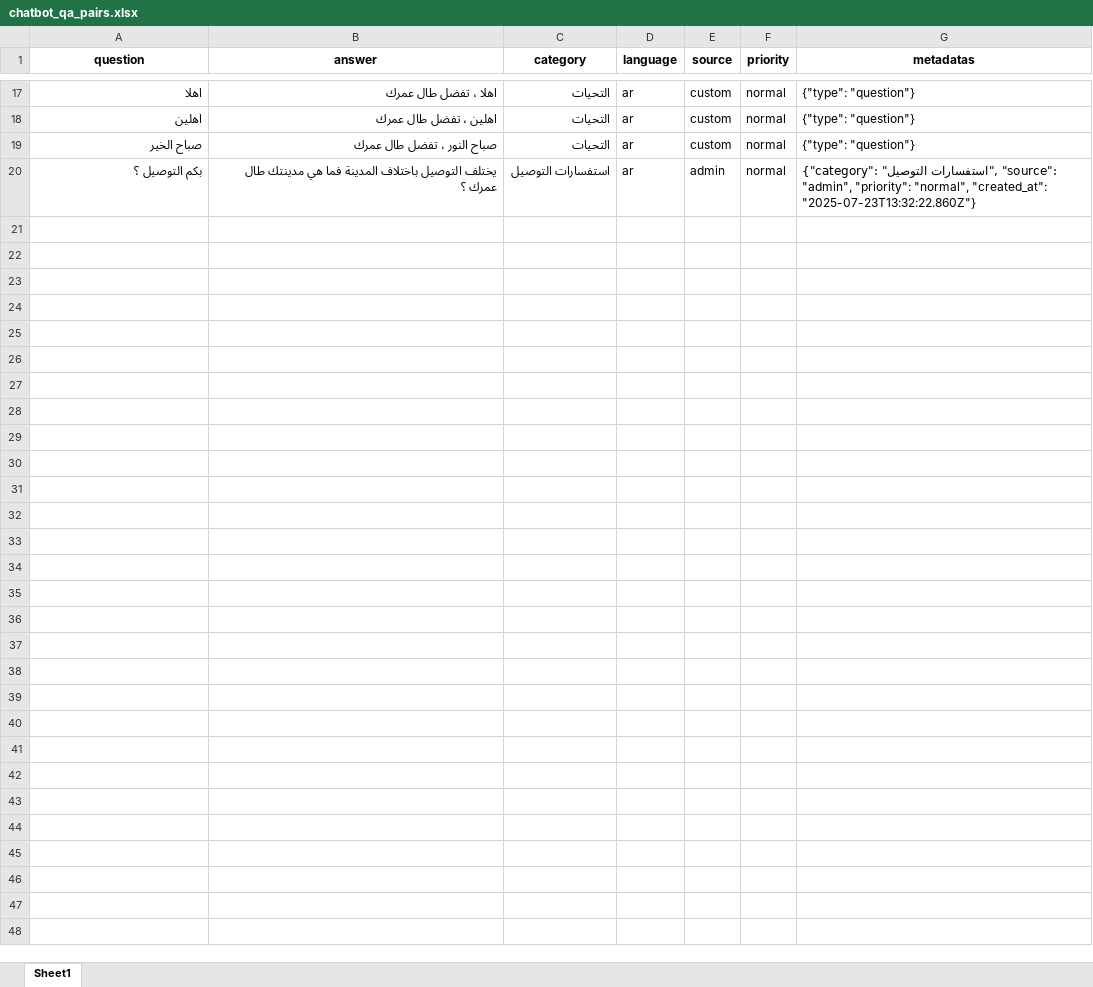
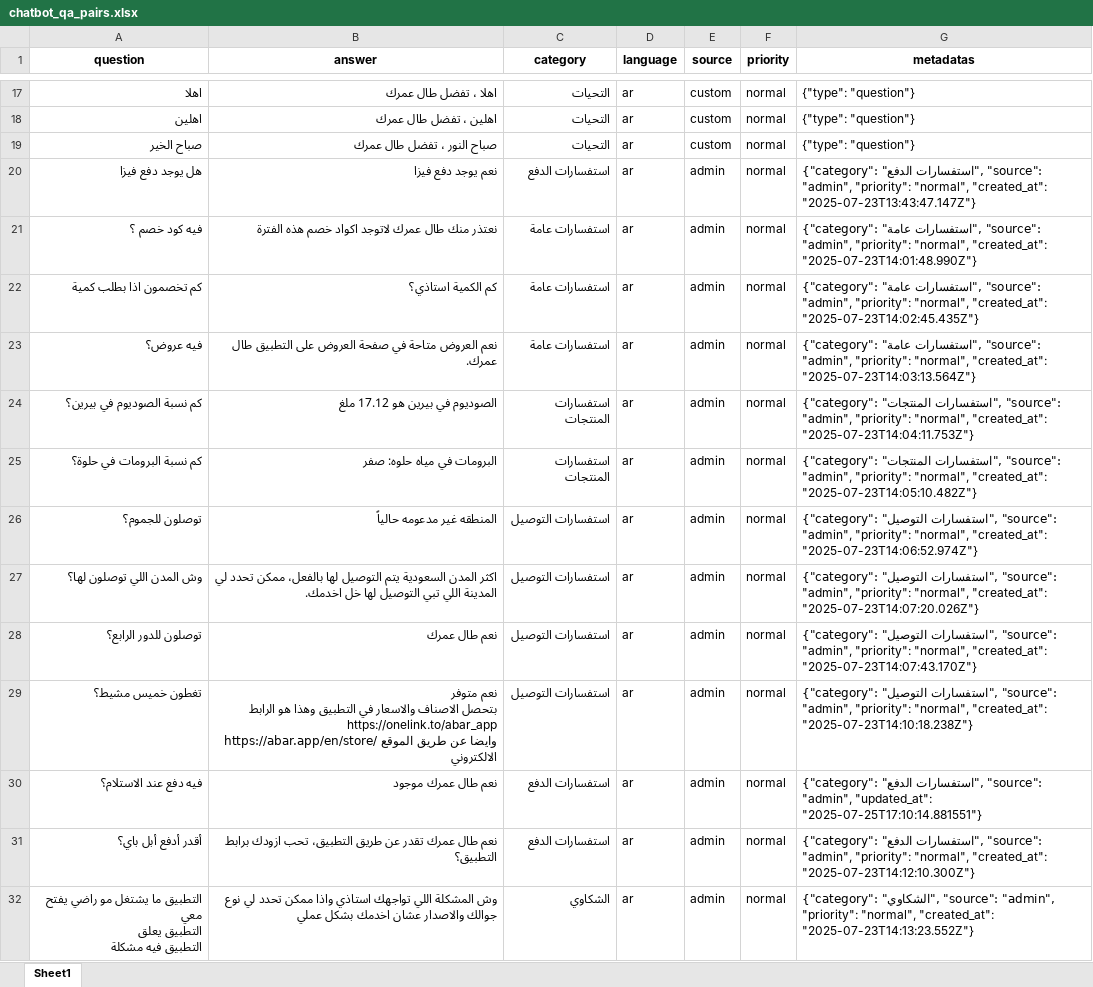
Before and after one commit to AliNasserMohamed/Wati_chatbot, an Excel workbook: knowledge_base/chatbot_qa_pairs.xlsx, sheet Sheet1, drawn as a sheet; only a part is shown, gaps mark what is left out; values as stored, in another font and other column widths than the file's, no borders; addresses are those after the commit; ↵ is a line break in a cell; the diff covers the shown part only; the diff names each change by its address in the sheet, - before the commit and + after, or states it on an @@ line.

Commit message:
new

```diff
--- a/knowledge_base/chatbot_qa_pairs.xlsx (sheet Sheet1)
+++ b/knowledge_base/chatbot_qa_pairs.xlsx (sheet Sheet1)
+row 20: هل يوجد دفع فيزا | نعم يوجد دفع فيزا | استفسارات الدفع | ar | admin | normal | {"category": "استفسارات الدفع", "source": "admin", "priority": "normal", "created_at": "2025-07-23T13:43:47.147Z"}
+row 21: فيه كود خصم ؟ | نعتذر منك طال عمرك لاتوجد اكواد خصم هذه الفترة | استفسارات عامة | ar | admin | normal | {"category": "استفسارات عامة", "source": "admin", "priority": "normal", "created_at": "2025-07-23T14:01:48.990Z"}
+row 22: كم تخصمون اذا بطلب كمية | كم الكمية استاذي؟ | استفسارات عامة | ar | admin | normal | {"category": "استفسارات عامة", "source": "admin", "priority": "normal", "created_at": "2025-07-23T14:02:45.435Z"}
+row 23: فيه عروض؟ | نعم العروض متاحة في صفحة العروض على التطبيق طال عمرك. | استفسارات عامة | ar | admin | normal | {"category": "استفسارات عامة", "source": "admin", "priority": "normal", "created_at": "2025-07-23T14:03:13.564Z"}
+row 24: كم نسبة الصوديوم في بيرين؟ | الصوديوم في بيرين هو 17.12 ملغ | استفسارات المنتجات | ar | admin | normal | {"category": "استفسارات المنتجات", "source": "admin", "priority": "normal", "created_at": "2025-07-23T14:04:11.753Z"}
+row 25: كم نسبة البرومات في حلوة؟ | البرومات في مياه حلوه: صفر | استفسارات المنتجات | ar | admin | normal | {"category": "استفسارات المنتجات", "source": "admin", "priority": "normal", "created_at": "2025-07-23T14:05:10.482Z"}
+row 26: توصلون للجموم؟ | المنطقه غير مدعومه حالياً | استفسارات التوصيل | ar | admin | normal | {"category": "استفسارات التوصيل", "source": "admin", "priority": "normal", "created_at": "2025-07-23T14:06:52.974Z"}
-A27 (question): بكم التوصيل ؟
+A27 (question): وش المدن اللي توصلون لها؟
-B27 (answer): يختلف التوصيل باختلاف المدينة فما هي مدينتك طال عمرك ؟
+B27 (answer): اكثر المدن السعودية يتم التوصيل لها بالفعل، ممكن تحدد لي المدينة اللي تبي التوصيل لها خل اخدمك.
-G27 (metadatas): …"normal", "created_at": "2025-07-23T13:32:22.860Z"}
+G27 (metadatas): …"normal", "created_at": "2025-07-23T14:07:20.026Z"}
+row 28: توصلون للدور الرابع؟ | نعم طال عمرك | استفسارات التوصيل | ar | admin | normal | {"category": "استفسارات التوصيل", "source": "admin", "priority": "normal", "created_at": "2025-07-23T14:07:43.170Z"}
+row 29: تغطون خميس مشيط؟ | نعم متوفر ↵ بتحصل الاصناف والاسعار في التطبيق وهذا هو الرابط https://onelink.to/abar_app ↵ https://abar.app/en/store/ وايضا عن طريق الموقع الالكتروني | استفسارات التوصيل | ar | admin | normal | {"category": "استفسارات التوصيل", "source": "admin", "priority": "normal", "created_at": "2025-07-23T14:10:18.238Z"}
+row 30: فيه دفع عند الاستلام؟ | نعم طال عمرك موجود | استفسارات الدفع | ar | admin | normal | {"category": "استفسارات الدفع", "source": "admin", "updated_at": "2025-07-25T17:10:14.881551"}
+row 31: أقدر أدفع أبل باي؟ | نعم طال عمرك تقدر عن طريق التطبيق، تحب ازودك برابط التطبيق؟ | استفسارات الدفع | ar | admin | normal | {"category": "استفسارات الدفع", "source": "admin", "priority": "normal", "created_at": "2025-07-23T14:12:10.300Z"}
+row 32: التطبيق ما يشتغل مو راضي يفتح معي ↵ التطبيق يعلق ↵ التطبيق فيه مشكلة | وش المشكلة اللي تواجهك استاذي واذا ممكن تحدد لي نوع جوالك والاصدار عشان اخدمك بشكل عملي | الشكاوي | ar | admin | normal | {"category": "الشكاوي", "source": "admin", "priority": "normal", "created_at": "2025-07-23T14:13:23.552Z"}
```
Also changed, not shown: 13 added rows elsewhere in this sheet.
